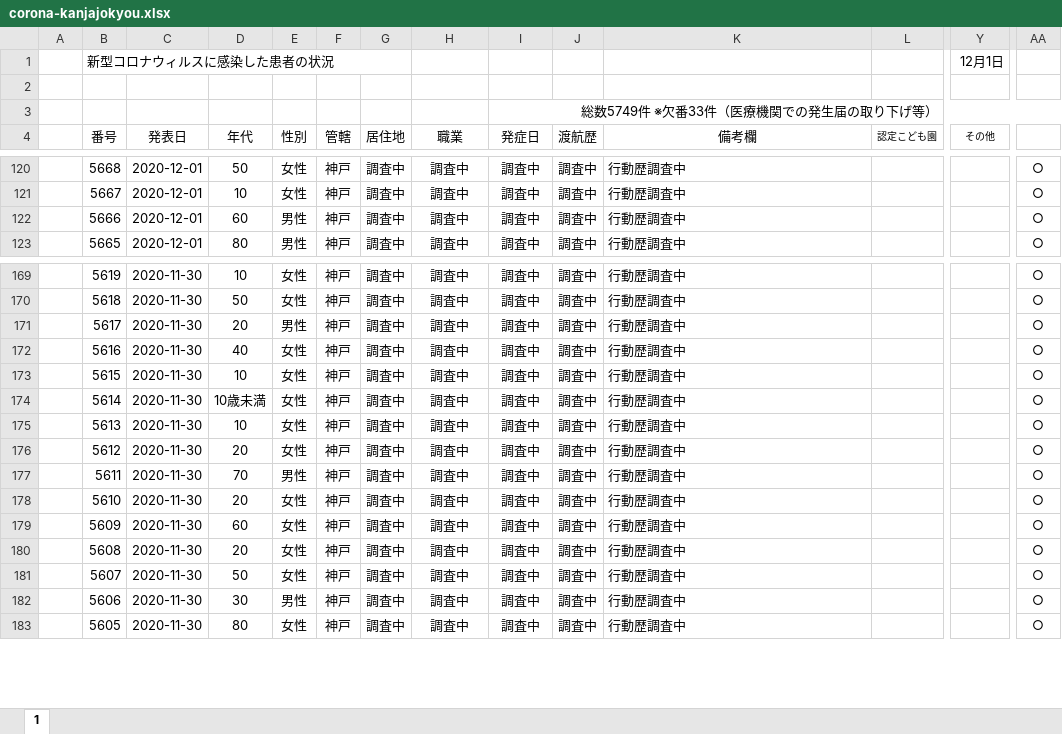
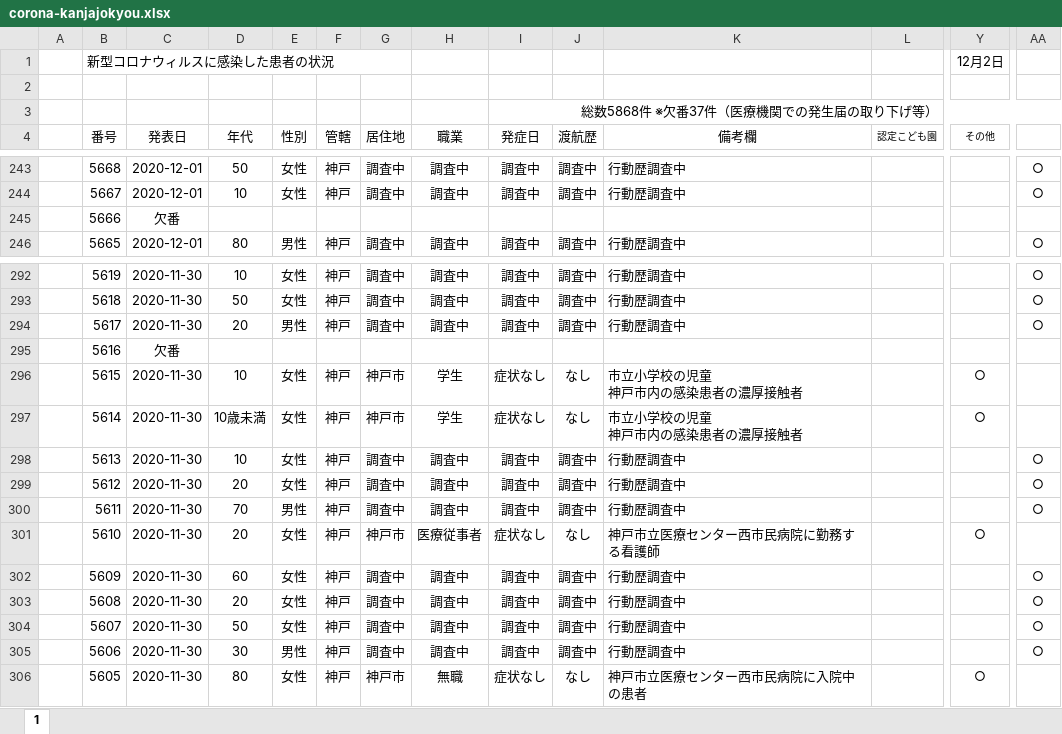
Before and after one commit to imabari/hyougo-covid19, an Excel workbook: corona-kanjajokyou.xlsx, sheet 1, drawn as a sheet; only a part is shown, gaps mark what is left out; values as stored, in another font and other column widths than the file's, no borders; conditional formats not drawn; addresses are those after the commit; ↵ is a line break in a cell; the diff covers the shown part only; the diff names each change by its address in the sheet, - before the commit and + after, or states it on an @@ line.

```diff
--- a/corona-kanjajokyou.xlsx (sheet 1)
+++ b/corona-kanjajokyou.xlsx (sheet 1)
-Y1 (その他): 12月1日
+Y1 (その他): 12月2日
-I3 (発症日): 総数5749件 ※欠番33件（医療機関での発生届の取り下げ等）
+I3 (発症日): 総数5868件 ※欠番37件（医療機関での発生届の取り下げ等）
-C245 (発表日): 2020-12-01
+C245 (発表日): 欠番
-D245 (年代): 60
+D245 (年代): (empty)
-E245 (性別): 男性
+E245 (性別): (empty)
-F245 (管轄): 神戸
+F245 (管轄): (empty)
-G245 (居住地): 調査中
+G245 (居住地): (empty)
-H245 (職業): 調査中
+H245 (職業): (empty)
-I245 (発症日): 調査中
+I245 (発症日): (empty)
-J245 (渡航歴): 調査中
+J245 (渡航歴): (empty)
-K245 (備考欄): 行動歴調査中
+K245 (備考欄): (empty)
-AA245: ○
+AA245: (empty)
-C295 (発表日): 2020-11-30
+C295 (発表日): 欠番
-D295 (年代): 40
+D295 (年代): (empty)
-E295 (性別): 女性
+E295 (性別): (empty)
-F295 (管轄): 神戸
+F295 (管轄): (empty)
-G295 (居住地): 調査中
+G295 (居住地): (empty)
-H295 (職業): 調査中
+H295 (職業): (empty)
-I295 (発症日): 調査中
+I295 (発症日): (empty)
-J295 (渡航歴): 調査中
+J295 (渡航歴): (empty)
-K295 (備考欄): 行動歴調査中
+K295 (備考欄): (empty)
-AA295:AA297: ○
+AA295:AA297: (empty)
-G296:G297 (居住地): 調査中
+G296:G297 (居住地): 神戸市
-H296:H297 (職業): 調査中
+H296:H297 (職業): 学生
-I296:I297 (発症日): 調査中
+I296:I297 (発症日): 症状なし
-J296:J297 (渡航歴): 調査中
+J296:J297 (渡航歴): なし
-K296:K297 (備考欄): 行動歴調査中
+K296:K297 (備考欄): 市立小学校の児童 ↵ 神戸市内の感染患者の濃厚接触者
-Y296:Y297 (その他): (empty)
+Y296:Y297 (その他): ○
-G301 (居住地): 調査中
+G301 (居住地): 神戸市
-H301 (職業): 調査中
+H301 (職業): 医療従事者
-I301 (発症日): 調査中
+I301 (発症日): 症状なし
-J301 (渡航歴): 調査中
+J301 (渡航歴): なし
-K301 (備考欄): 行動歴調査中
+K301 (備考欄): 神戸市立医療センター西市民病院に勤務する看護師
-Y301 (その他): (empty)
+Y301 (その他): ○
-AA301: ○
+AA301: (empty)
-G306 (居住地): 調査中
+G306 (居住地): 神戸市
-H306 (職業): 調査中
+H306 (職業): 無職
-I306 (発症日): 調査中
+I306 (発症日): 症状なし
-J306 (渡航歴): 調査中
+J306 (渡航歴): なし
-K306 (備考欄): 行動歴調査中
+K306 (備考欄): 神戸市立医療センター西市民病院に入院中の患者
-Y306 (その他): (empty)
+Y306 (その他): ○
-AA306: ○
+AA306: (empty)
```
Also changed, not shown: 123 added rows and 53 edited cells elsewhere in this sheet, formulas that keep their value, daily_kanja.xlsx, 3 other files.
